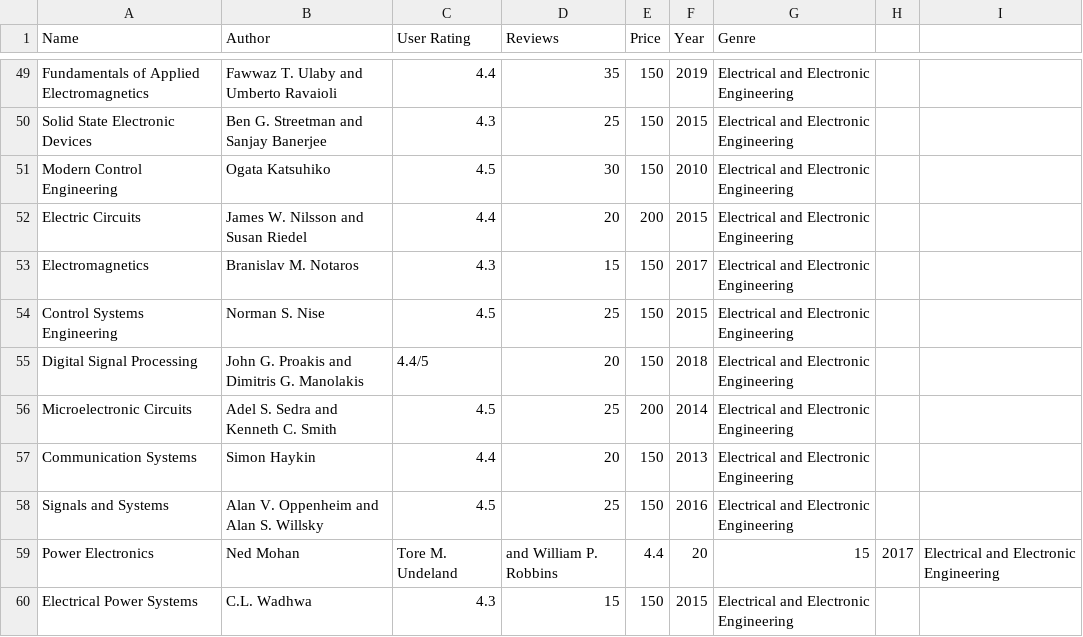
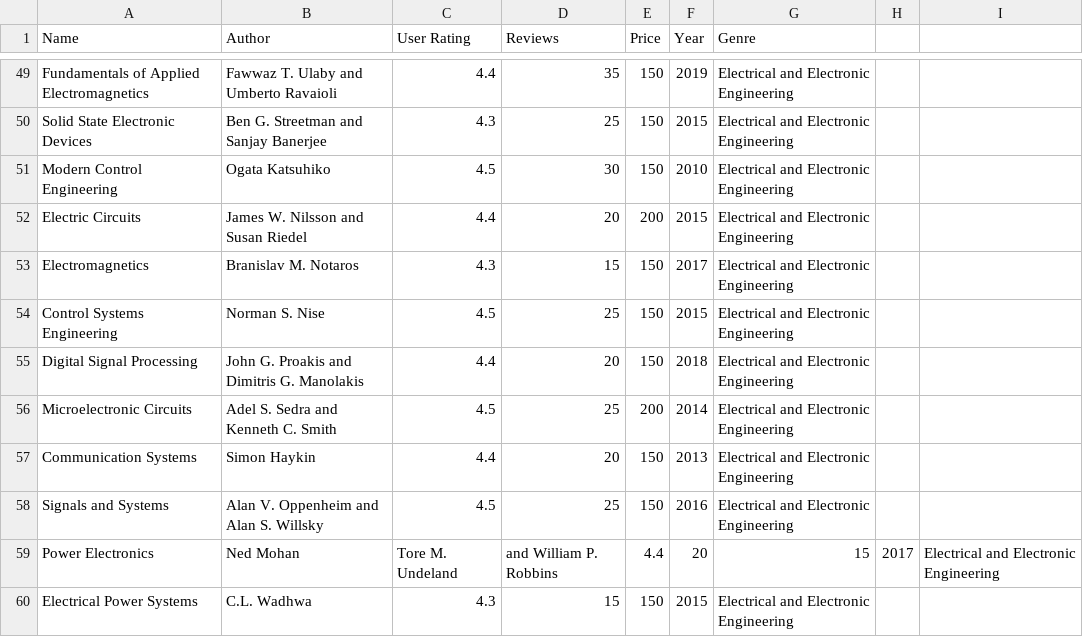
Before and after one commit to Aurorabtw/EngineeringBooks, a CSV file: bestsellers_with_categories_1.csv, drawn as a sheet; only a part is shown, gaps mark what is left out; the diff names each change by its address in the sheet, - before the commit and + after, or states it on an @@ line.

Commit message:
Update bestsellers_with_categories_1.csv

```diff
--- a/bestsellers_with_categories_1.csv
+++ b/bestsellers_with_categories_1.csv
-C55 (User Rating): 4.4/5
+C55 (User Rating): 4.4
```
